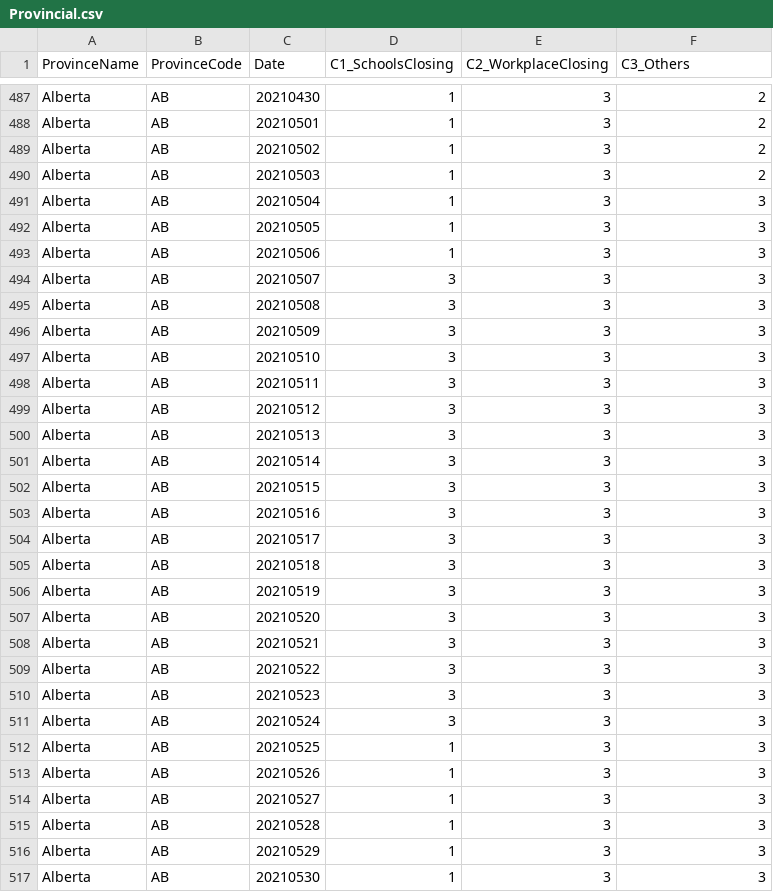
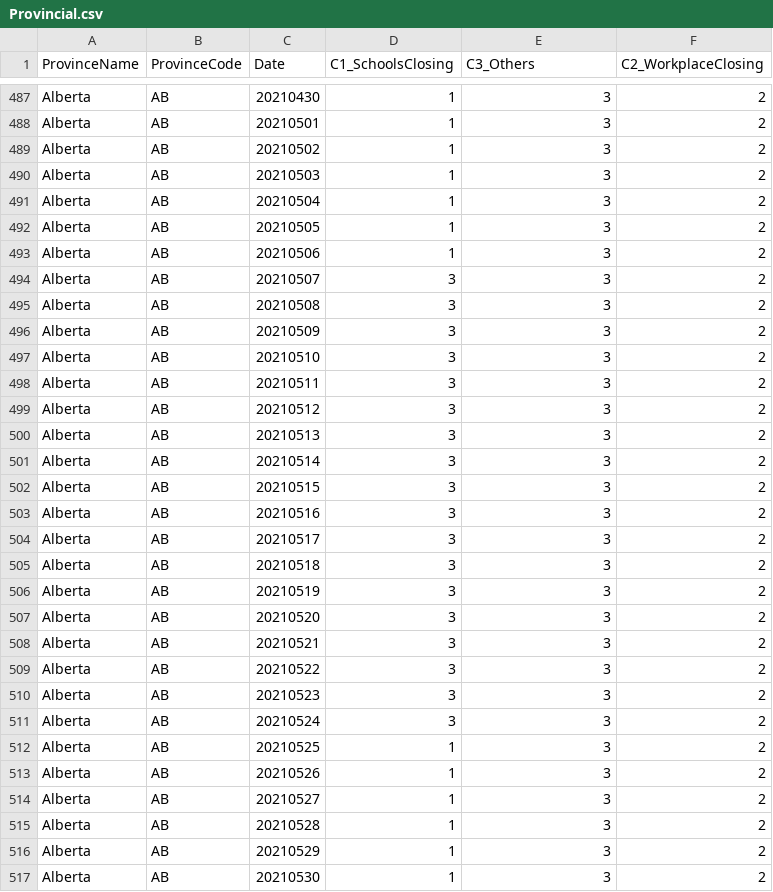
Before and after one commit to ddick8/Covid-19-Policy-Response-Canadian-tracker, a CSV file: Provincial.csv, drawn as a sheet; only a part is shown, gaps mark what is left out; the diff covers the shown part only.

Commit message:
Add files via upload
Headings were labeled incorrectly for work and others. They were swapped. The column that goes after ‘school’ was supposed to be named as ‘others’, not ‘work’. Then the last column should be ‘work’ not ‘others’. The error has now been corrected

```diff
--- a/Provincial.csv
+++ b/Provincial.csv
@@ -1 +1 @@
-ProvinceName,ProvinceCode,Date,C1_SchoolsClosing,C2_WorkplaceClosing,C3_Others
+ProvinceName,ProvinceCode,Date,C1_SchoolsClosing,C3_Others,C2_WorkplaceClosing
@@ -490,28 +490,28 @@ Alberta,AB,20210502,1,3,2
 Alberta,AB,20210503,1,3,2
-Alberta,AB,20210504,1,3,3
-Alberta,AB,20210505,1,3,3
-Alberta,AB,20210506,1,3,3
-Alberta,AB,20210507,3,3,3
-Alberta,AB,20210508,3,3,3
-Alberta,AB,20210509,3,3,3
-Alberta,AB,20210510,3,3,3
-Alberta,AB,20210511,3,3,3
-Alberta,AB,20210512,3,3,3
-Alberta,AB,20210513,3,3,3
-Alberta,AB,20210514,3,3,3
-Alberta,AB,20210515,3,3,3
-Alberta,AB,20210516,3,3,3
-Alberta,AB,20210517,3,3,3
-Alberta,AB,20210518,3,3,3
-Alberta,AB,20210519,3,3,3
-Alberta,AB,20210520,3,3,3
-Alberta,AB,20210521,3,3,3
-Alberta,AB,20210522,3,3,3
-Alberta,AB,20210523,3,3,3
-Alberta,AB,20210524,3,3,3
-Alberta,AB,20210525,1,3,3
-Alberta,AB,20210526,1,3,3
-Alberta,AB,20210527,1,3,3
-Alberta,AB,20210528,1,3,3
-Alberta,AB,20210529,1,3,3
-Alberta,AB,20210530,1,3,3
+Alberta,AB,20210504,1,3,2
+Alberta,AB,20210505,1,3,2
+Alberta,AB,20210506,1,3,2
+Alberta,AB,20210507,3,3,2
+Alberta,AB,20210508,3,3,2
+Alberta,AB,20210509,3,3,2
+Alberta,AB,20210510,3,3,2
+Alberta,AB,20210511,3,3,2
+Alberta,AB,20210512,3,3,2
+Alberta,AB,20210513,3,3,2
+Alberta,AB,20210514,3,3,2
+Alberta,AB,20210515,3,3,2
+Alberta,AB,20210516,3,3,2
+Alberta,AB,20210517,3,3,2
+Alberta,AB,20210518,3,3,2
+Alberta,AB,20210519,3,3,2
+Alberta,AB,20210520,3,3,2
+Alberta,AB,20210521,3,3,2
+Alberta,AB,20210522,3,3,2
+Alberta,AB,20210523,3,3,2
+Alberta,AB,20210524,3,3,2
+Alberta,AB,20210525,1,3,2
+Alberta,AB,20210526,1,3,2
+Alberta,AB,20210527,1,3,2
+Alberta,AB,20210528,1,3,2
+Alberta,AB,20210529,1,3,2
+Alberta,AB,20210530,1,3,2
```
Also changed, not shown: 52 edited cells elsewhere in this file.
